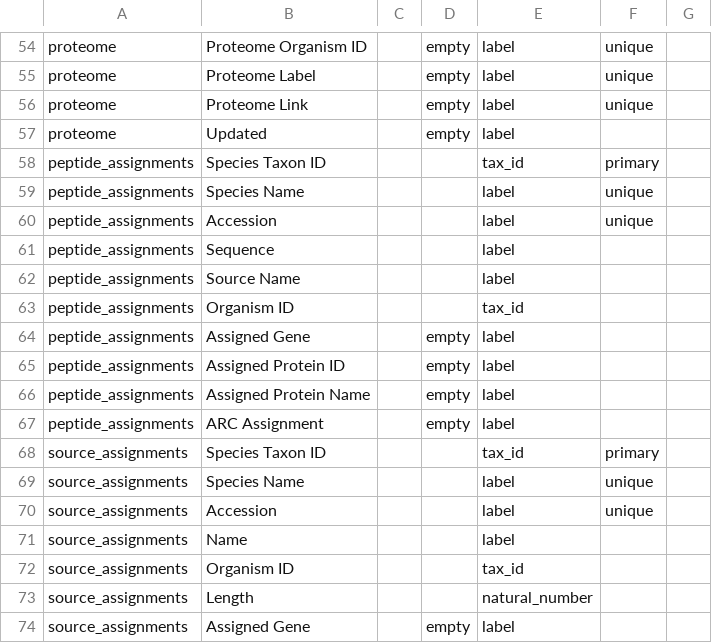
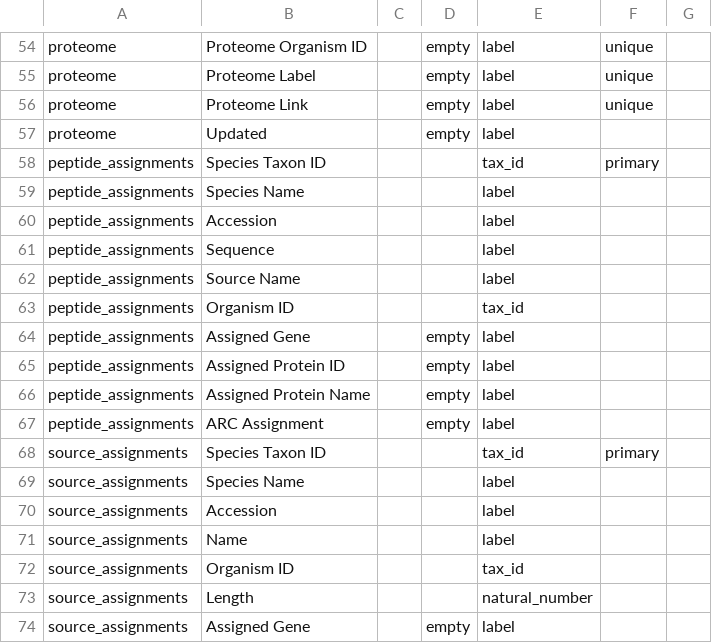
Before and after one commit to IEDB/arborist, a TSV file: src/arborist/column.tsv, drawn as a sheet; only a part is shown, gaps mark what is left out.

Commit message:
remove uniques for assignments + old/new tree

```diff
--- a/src/arborist/column.tsv
+++ b/src/arborist/column.tsv
@@ -58,4 +58,4 @@ proteome	Updated		empty	label
 peptide_assignments	Species Taxon ID			tax_id	primary	
-peptide_assignments	Species Name			label	unique	
-peptide_assignments	Accession			label	unique	
+peptide_assignments	Species Name			label		
+peptide_assignments	Accession			label		
 peptide_assignments	Sequence			label		
@@ -68,4 +68,4 @@ peptide_assignments	ARC Assignment		empty	label
 source_assignments	Species Taxon ID			tax_id	primary	
-source_assignments	Species Name			label	unique	
-source_assignments	Accession			label	unique	
+source_assignments	Species Name			label		
+source_assignments	Accession			label		
 source_assignments	Name			label		
```
Also changed, not shown: 1 other file.
